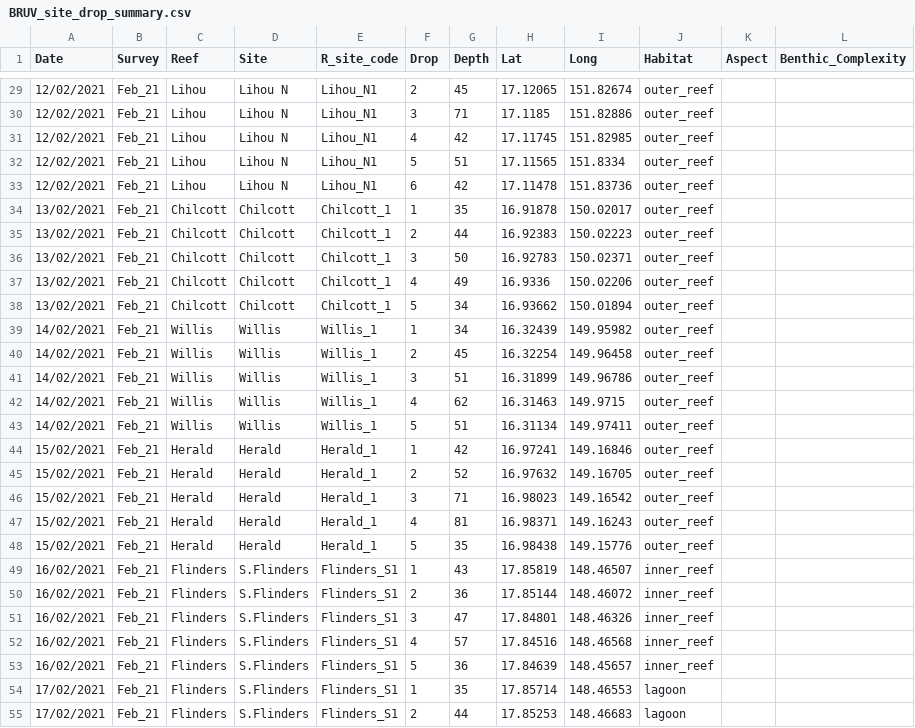
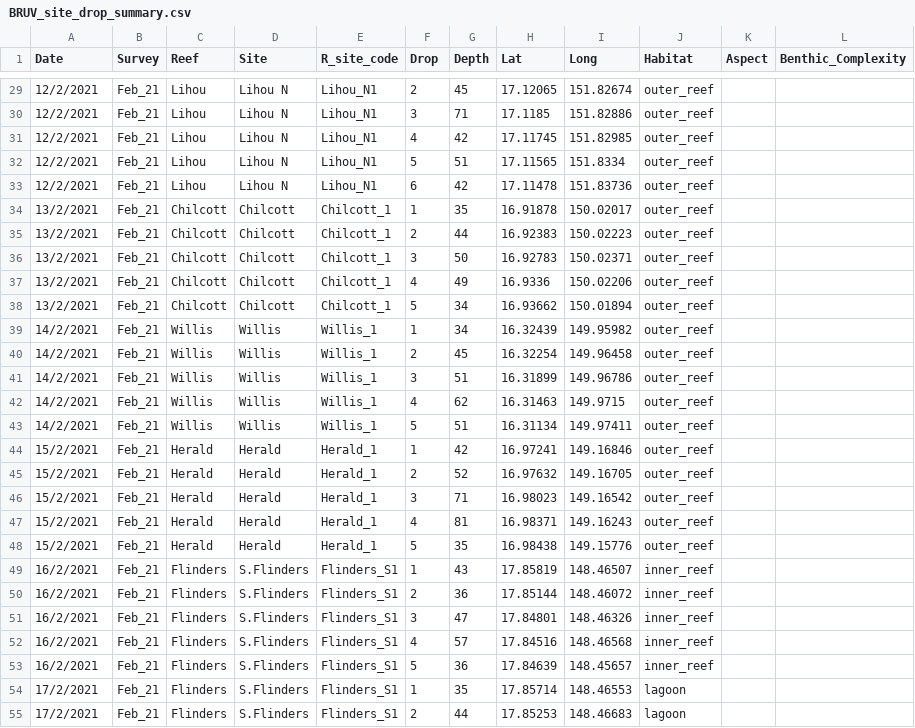
Before and after one commit to gfgalbraith/OMP2_fish, a CSV file: 0_data/BRUV_site_drop_summary.csv, drawn as a sheet; only a part is shown, gaps mark what is left out; the diff covers the shown part only.

```diff
--- a/0_data/BRUV_site_drop_summary.csv
+++ b/0_data/BRUV_site_drop_summary.csv
@@ -29,27 +29,27 @@ Date,Survey,Reef,Site,R_site_code,Drop ,Depth,Lat,Long,Habitat,Aspect,Benthic_Co
-12/02/2021,Feb_21,Lihou,Lihou N,Lihou_N1,2,45,17.12065,151.82674,outer_reef,,
-12/02/2021,Feb_21,Lihou,Lihou N,Lihou_N1,3,71,17.1185,151.82886,outer_reef,,
-12/02/2021,Feb_21,Lihou,Lihou N,Lihou_N1,4,42,17.11745,151.82985,outer_reef,,
-12/02/2021,Feb_21,Lihou,Lihou N,Lihou_N1,5,51,17.11565,151.8334,outer_reef,,
-12/02/2021,Feb_21,Lihou,Lihou N,Lihou_N1,6,42,17.11478,151.83736,outer_reef,,
-13/02/2021,Feb_21,Chilcott,Chilcott,Chilcott_1,1,35,16.91878,150.02017,outer_reef,,
-13/02/2021,Feb_21,Chilcott,Chilcott,Chilcott_1,2,44,16.92383,150.02223,outer_reef,,
-13/02/2021,Feb_21,Chilcott,Chilcott,Chilcott_1,3,50,16.92783,150.02371,outer_reef,,
-13/02/2021,Feb_21,Chilcott,Chilcott,Chilcott_1,4,49,16.9336,150.02206,outer_reef,,
-13/02/2021,Feb_21,Chilcott,Chilcott,Chilcott_1,5,34,16.93662,150.01894,outer_reef,,
-14/02/2021,Feb_21,Willis,Willis,Willis_1,1,34,16.32439,149.95982,outer_reef,,
-14/02/2021,Feb_21,Willis,Willis,Willis_1,2,45,16.32254,149.96458,outer_reef,,
-14/02/2021,Feb_21,Willis,Willis,Willis_1,3,51,16.31899,149.96786,outer_reef,,
-14/02/2021,Feb_21,Willis,Willis,Willis_1,4,62,16.31463,149.9715,outer_reef,,
-14/02/2021,Feb_21,Willis,Willis,Willis_1,5,51,16.31134,149.97411,outer_reef,,
-15/02/2021,Feb_21,Herald,Herald,Herald_1,1,42,16.97241,149.16846,outer_reef,,
-15/02/2021,Feb_21,Herald,Herald,Herald_1,2,52,16.97632,149.16705,outer_reef,,
-15/02/2021,Feb_21,Herald,Herald,Herald_1,3,71,16.98023,149.16542,outer_reef,,
-15/02/2021,Feb_21,Herald,Herald,Herald_1,4,81,16.98371,149.16243,outer_reef,,
-15/02/2021,Feb_21,Herald,Herald,Herald_1,5,35,16.98438,149.15776,outer_reef,,
-16/02/2021,Feb_21,Flinders,S.Flinders,Flinders_S1,1,43,17.85819,148.46507,inner_reef,,
-16/02/2021,Feb_21,Flinders,S.Flinders,Flinders_S1,2,36,17.85144,148.46072,inner_reef,,
-16/02/2021,Feb_21,Flinders,S.Flinders,Flinders_S1,3,47,17.84801,148.46326,inner_reef,,
-16/02/2021,Feb_21,Flinders,S.Flinders,Flinders_S1,4,57,17.84516,148.46568,inner_reef,,
-16/02/2021,Feb_21,Flinders,S.Flinders,Flinders_S1,5,36,17.84639,148.45657,inner_reef,,
-17/02/2021,Feb_21,Flinders,S.Flinders,Flinders_S1,1,35,17.85714,148.46553,lagoon,,
-17/02/2021,Feb_21,Flinders,S.Flinders,Flinders_S1,2,44,17.85253,148.46683,lagoon,,
+12/2/2021,Feb_21,Lihou,Lihou N,Lihou_N1,2,45,17.12065,151.82674,outer_reef,,
+12/2/2021,Feb_21,Lihou,Lihou N,Lihou_N1,3,71,17.1185,151.82886,outer_reef,,
+12/2/2021,Feb_21,Lihou,Lihou N,Lihou_N1,4,42,17.11745,151.82985,outer_reef,,
+12/2/2021,Feb_21,Lihou,Lihou N,Lihou_N1,5,51,17.11565,151.8334,outer_reef,,
+12/2/2021,Feb_21,Lihou,Lihou N,Lihou_N1,6,42,17.11478,151.83736,outer_reef,,
+13/2/2021,Feb_21,Chilcott,Chilcott,Chilcott_1,1,35,16.91878,150.02017,outer_reef,,
+13/2/2021,Feb_21,Chilcott,Chilcott,Chilcott_1,2,44,16.92383,150.02223,outer_reef,,
+13/2/2021,Feb_21,Chilcott,Chilcott,Chilcott_1,3,50,16.92783,150.02371,outer_reef,,
+13/2/2021,Feb_21,Chilcott,Chilcott,Chilcott_1,4,49,16.9336,150.02206,outer_reef,,
+13/2/2021,Feb_21,Chilcott,Chilcott,Chilcott_1,5,34,16.93662,150.01894,outer_reef,,
+14/2/2021,Feb_21,Willis,Willis,Willis_1,1,34,16.32439,149.95982,outer_reef,,
+14/2/2021,Feb_21,Willis,Willis,Willis_1,2,45,16.32254,149.96458,outer_reef,,
+14/2/2021,Feb_21,Willis,Willis,Willis_1,3,51,16.31899,149.96786,outer_reef,,
+14/2/2021,Feb_21,Willis,Willis,Willis_1,4,62,16.31463,149.9715,outer_reef,,
+14/2/2021,Feb_21,Willis,Willis,Willis_1,5,51,16.31134,149.97411,outer_reef,,
+15/2/2021,Feb_21,Herald,Herald,Herald_1,1,42,16.97241,149.16846,outer_reef,,
+15/2/2021,Feb_21,Herald,Herald,Herald_1,2,52,16.97632,149.16705,outer_reef,,
+15/2/2021,Feb_21,Herald,Herald,Herald_1,3,71,16.98023,149.16542,outer_reef,,
+15/2/2021,Feb_21,Herald,Herald,Herald_1,4,81,16.98371,149.16243,outer_reef,,
+15/2/2021,Feb_21,Herald,Herald,Herald_1,5,35,16.98438,149.15776,outer_reef,,
+16/2/2021,Feb_21,Flinders,S.Flinders,Flinders_S1,1,43,17.85819,148.46507,inner_reef,,
+16/2/2021,Feb_21,Flinders,S.Flinders,Flinders_S1,2,36,17.85144,148.46072,inner_reef,,
+16/2/2021,Feb_21,Flinders,S.Flinders,Flinders_S1,3,47,17.84801,148.46326,inner_reef,,
+16/2/2021,Feb_21,Flinders,S.Flinders,Flinders_S1,4,57,17.84516,148.46568,inner_reef,,
+16/2/2021,Feb_21,Flinders,S.Flinders,Flinders_S1,5,36,17.84639,148.45657,inner_reef,,
+17/2/2021,Feb_21,Flinders,S.Flinders,Flinders_S1,1,35,17.85714,148.46553,lagoon,,
+17/2/2021,Feb_21,Flinders,S.Flinders,Flinders_S1,2,44,17.85253,148.46683,lagoon,,
```
Also changed, not shown: 48 edited cells elsewhere in this file, 0_data/BRUV_fish_data.csv, 13 other files.
